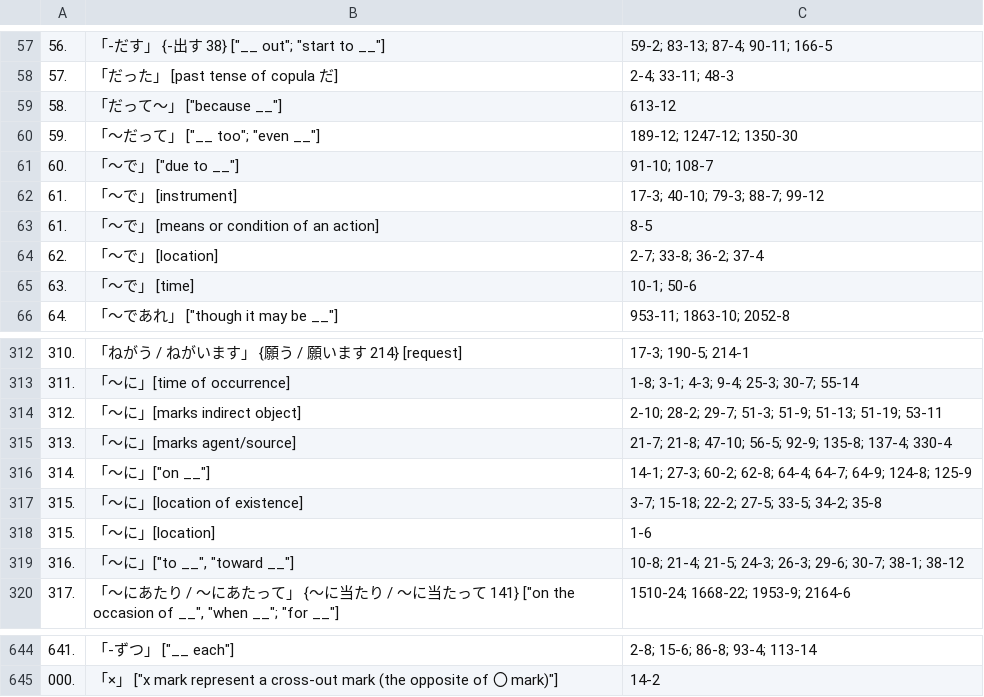
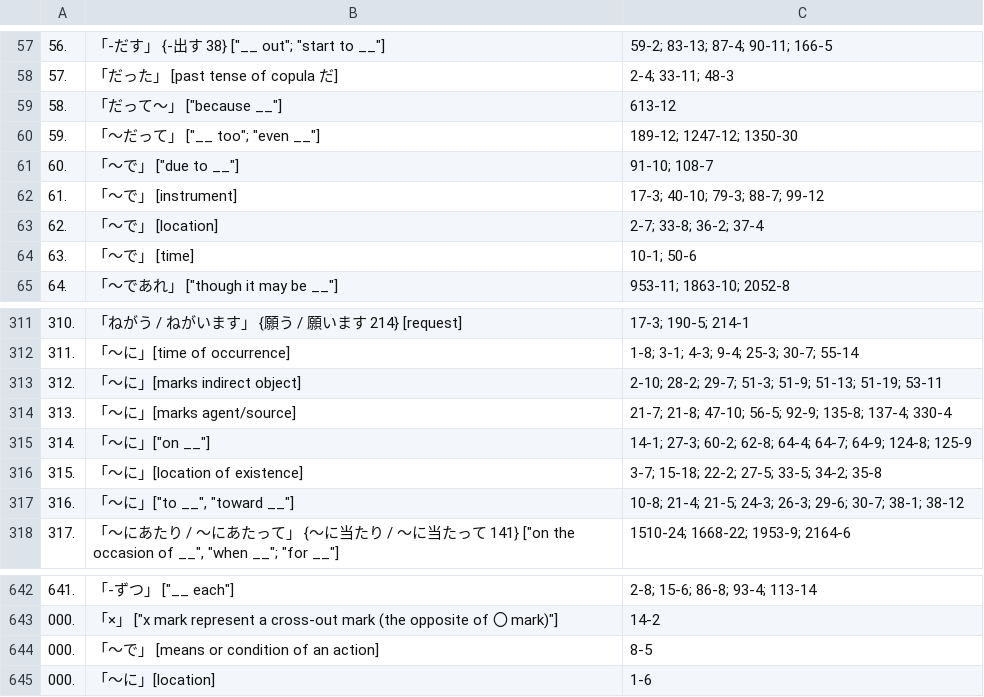
Before and after one commit to 483D8B/gradedSentences, a CSV file: notes.csv, drawn as a sheet; only a part is shown, gaps mark what is left out.

Commit message:
Update notes.csv

```diff
--- a/notes.csv
+++ b/notes.csv
@@ -62,3 +62,2 @@
 61.;"「〜で」 [instrument]";"17-3; 40-10; 79-3; 88-7; 99-12"
-61.;"「〜で」 [means or condition of an action]";"8-5"
 62.;"「〜で」 [location]";"2-7; 33-8; 36-2; 37-4"
@@ -317,3 +316,2 @@
 315.;"「〜に」[location of existence]";"3-7; 15-18; 22-2; 27-5; 33-5; 34-2; 35-8"
-315.;"「〜に」[location]";1-6
 316.;"「〜に」[""to __"", ""toward __""]";"10-8; 21-4; 21-5; 24-3; 26-3; 29-6; 30-7; 38-1; 38-12"
@@ -645 +643,3 @@
 000.;"「×」 [""x mark represent a cross-out mark (the opposite of 〇 mark)""]";14-2
+000.;"「〜で」 [means or condition of an action]";"8-5"
+000.;"「〜に」[location]";1-6
```
